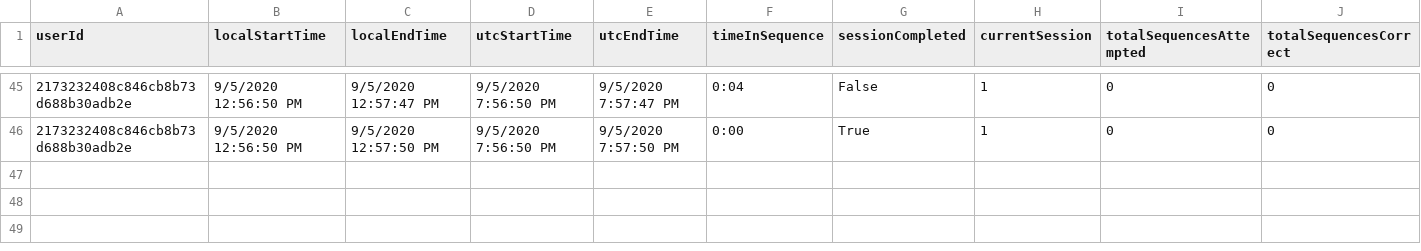
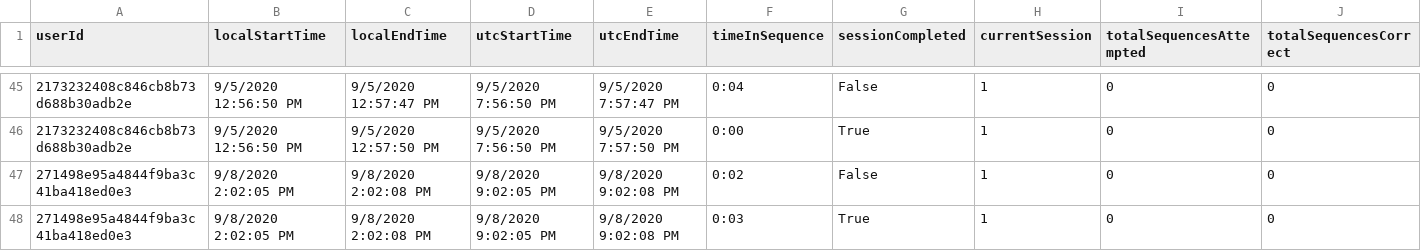
Before and after one commit to ReGame-VR/ReGame-Cognitive-Project, a CSV file: ReGameCognitive/Assets/Resources/SessionData.csvSessionData.csv, drawn as a sheet; only a part is shown, gaps mark what is left out; rows hold the shown columns only; the diff names each change by its address in the sheet, - before the commit and + after, or states it on an @@ line.

```diff
--- a/ReGameCognitive/Assets/Resources/SessionData.csvSessionData.csv
+++ b/ReGameCognitive/Assets/Resources/SessionData.csvSessionData.csv
+row 47: 271498e95a4844f9ba3c41ba418ed0e3 | 9/8/2020 2:02:05 PM | 9/8/2020 2:02:08 PM | 9/8/2020 9:02:05 PM | 9/8/2020 9:02:08 PM | 0:02 | False | 1 | 0 | 0
+row 48: 271498e95a4844f9ba3c41ba418ed0e3 | 9/8/2020 2:02:05 PM | 9/8/2020 2:02:08 PM | 9/8/2020 9:02:05 PM | 9/8/2020 9:02:08 PM | 0:03 | True | 1 | 0 | 0
```
Also changed, not shown: ReGameCognitive/Assets/Resources/SessionData.csv, ReGameCognitive/Assets/Resources/SessionData.csvSessionData.csvSessionData.csv, 7 other files.
